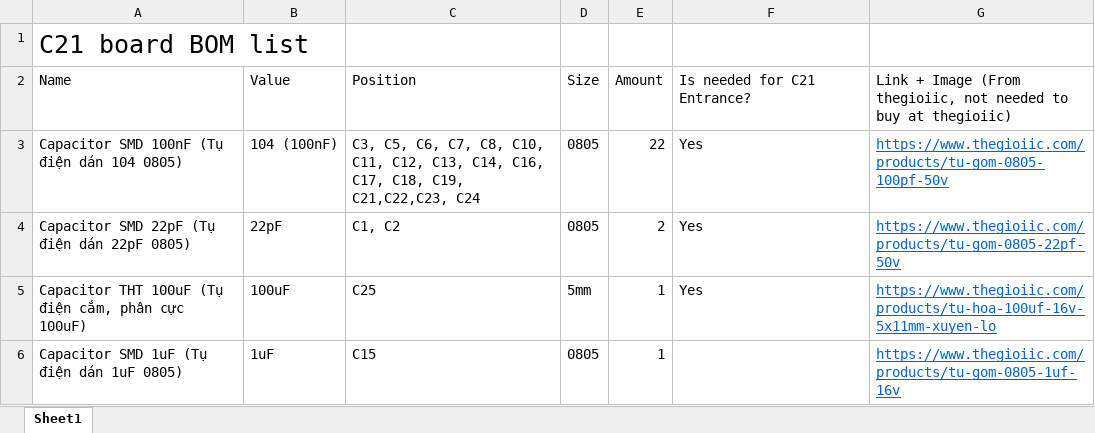
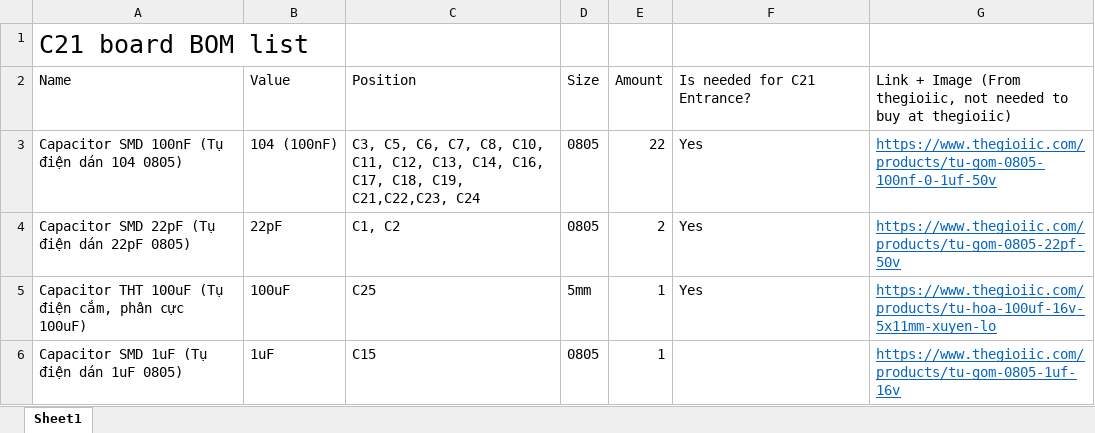
Before and after one commit to DangLamTung/C21, an Excel workbook: C21_Board/C21_board_document/C21_Board_BOM.xlsx, sheet Sheet1, drawn as a sheet; only a part is shown; values as stored, in another font and other column widths than the file's, no borders; charts and pictures not drawn; the diff names each change by its address in the sheet, - before the commit and + after, or states it on an @@ line.

```diff
--- a/C21_Board/C21_board_document/C21_Board_BOM.xlsx (sheet Sheet1)
+++ b/C21_Board/C21_board_document/C21_Board_BOM.xlsx (sheet Sheet1)
-G3: https://www.thegioiic.com/products/tu-gom-0805-100pf-50v
+G3: https://www.thegioiic.com/products/tu-gom-0805-100nf-0-1uf-50v
```
Also changed, not shown: 19 other files.
